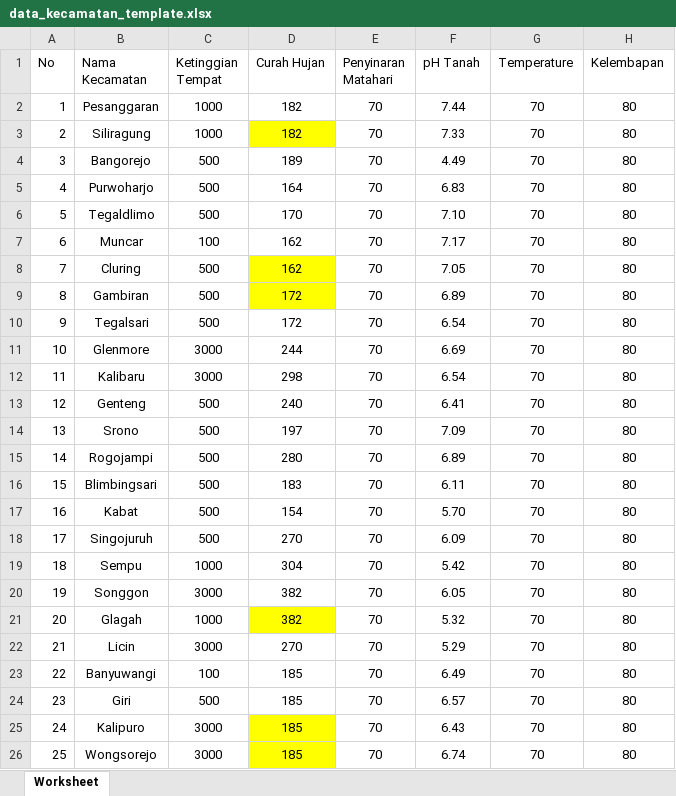
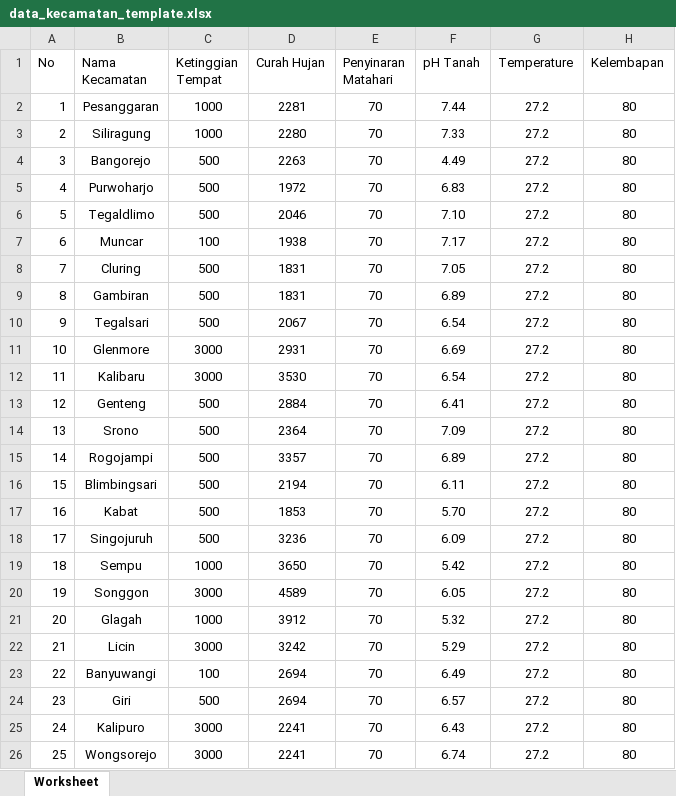
Before and after one commit to mmmutia/sipetan, an Excel workbook: public/Subdistrict/data_kecamatan_template.xlsx, sheet Worksheet, drawn as a sheet; values as stored, in another font and other column widths than the file's, no borders; the diff names each change by its address in the sheet, - before the commit and + after, or states it on an @@ line.

```diff
--- a/public/Subdistrict/data_kecamatan_template.xlsx (sheet Worksheet)
+++ b/public/Subdistrict/data_kecamatan_template.xlsx (sheet Worksheet)
-D2 (Curah Hujan): 182
+D2 (Curah Hujan): 2281
-G2:G26 (Temperature): 70
+G2:G26 (Temperature): 27.2
-D3 (Curah Hujan): 182
+D3 (Curah Hujan): 2280
-D3 fill: #FFFF00
+D3 fill: none
-D4 (Curah Hujan): 189
+D4 (Curah Hujan): 2263
-D5 (Curah Hujan): 164
+D5 (Curah Hujan): 1972
-D6 (Curah Hujan): 170
+D6 (Curah Hujan): 2046
-D7 (Curah Hujan): 162
+D7 (Curah Hujan): 1938
-D8 (Curah Hujan): 162
+D8 (Curah Hujan): 1831
-D8:D9 fill: #FFFF00
+D8:D9 fill: none
-D9 (Curah Hujan): 172
+D9 (Curah Hujan): 1831
-D10 (Curah Hujan): 172
+D10 (Curah Hujan): 2067
-D11 (Curah Hujan): 244
+D11 (Curah Hujan): 2931
-D12 (Curah Hujan): 298
+D12 (Curah Hujan): 3530
-D13 (Curah Hujan): 240
+D13 (Curah Hujan): 2884
-D14 (Curah Hujan): 197
+D14 (Curah Hujan): 2364
-D15 (Curah Hujan): 280
+D15 (Curah Hujan): 3357
-D16 (Curah Hujan): 183
+D16 (Curah Hujan): 2194
-D17 (Curah Hujan): 154
+D17 (Curah Hujan): 1853
-D18 (Curah Hujan): 270
+D18 (Curah Hujan): 3236
-D19 (Curah Hujan): 304
+D19 (Curah Hujan): 3650
-D20 (Curah Hujan): 382
+D20 (Curah Hujan): 4589
-D21 (Curah Hujan): 382
+D21 (Curah Hujan): 3912
-D21 fill: #FFFF00
+D21 fill: none
-D22 (Curah Hujan): 270
+D22 (Curah Hujan): 3242
-D23:D24 (Curah Hujan): 185
+D23:D24 (Curah Hujan): 2694
-D25:D26 (Curah Hujan): 185
+D25:D26 (Curah Hujan): 2241
-D25:D26 fill: #FFFF00
+D25:D26 fill: none
```
Also changed, not shown: 47 other files.
